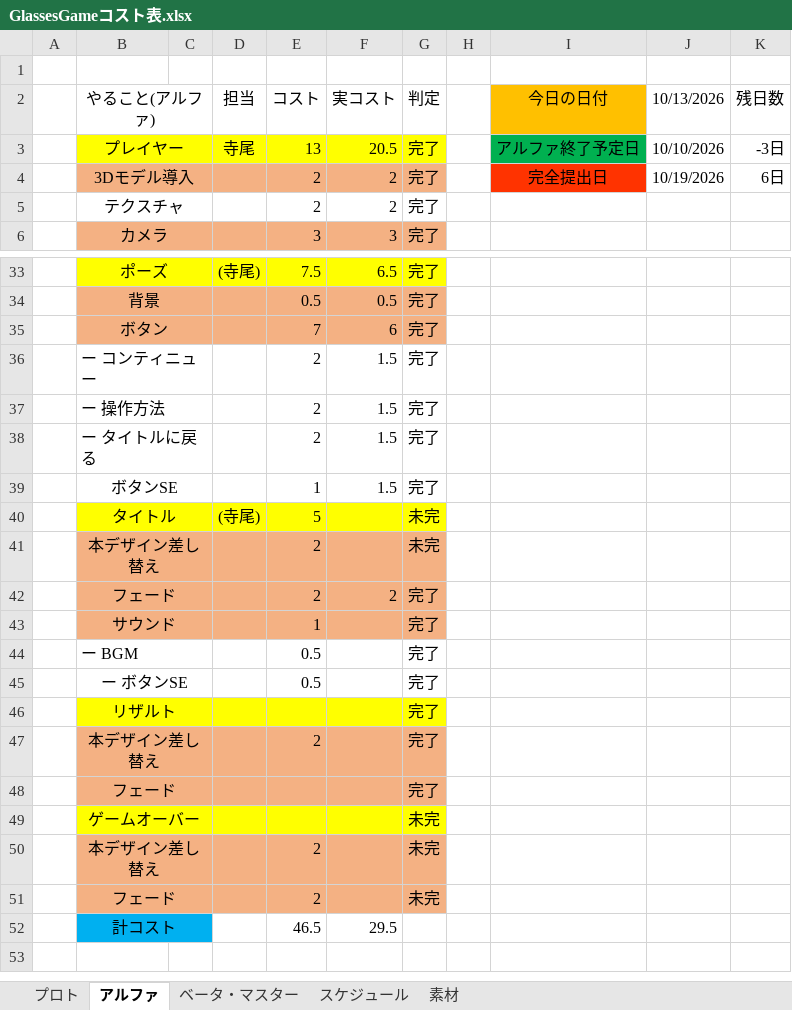
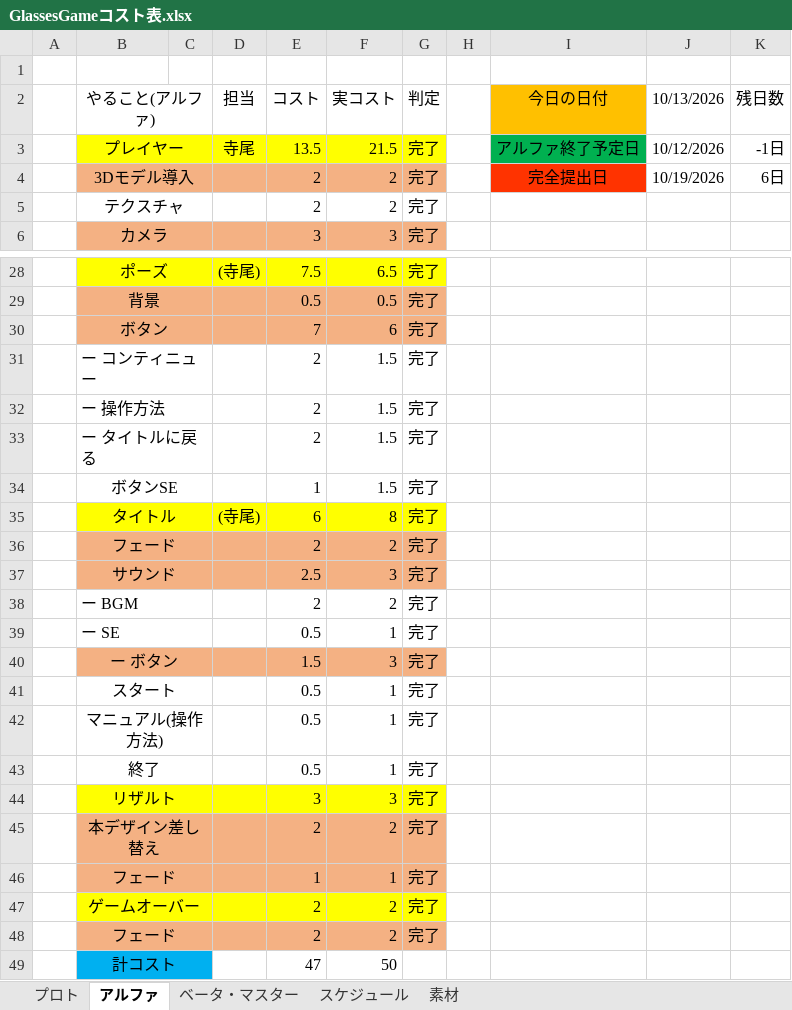
Before and after one commit to FunasakoYuga/GlassesGame, an Excel workbook: GlassesGameコスト表.xlsx, sheet アルファ, drawn as a sheet; only a part is shown, gaps mark what is left out; values as stored, in another font and other column widths than the file's, no borders; conditional formats not drawn; removed rows and columns are numbered as before the commit, all else as after; the diff covers the shown part only; the diff names each change by its address in the sheet, - before the commit and + after, or states it on an @@ line.

Commit message:
コスト表

```diff
--- a/GlassesGameコスト表.xlsx (sheet アルファ)
+++ b/GlassesGameコスト表.xlsx (sheet アルファ)
-E3 (コスト): 13
+E3 (コスト): 13.5
-F3 (実コスト): 20.5
+F3 (実コスト): 21.5
-J3 (10/13/2026): 10/10/2026
+J3 (10/13/2026): 10/12/2026
-K3 (残日数): -3日
+K3 (残日数): -1日
-row 40:  | タイトル |  | (寺尾) | 5 |  | 未完
-row 41:  | 本デザイン差し替え |  |  | 2 |  | 未完
+row 35:  | タイトル |  | (寺尾) | 6 | 8 | 完了
-E37 (コスト): 1
+E37 (コスト): 2.5
-F37 (実コスト): (empty)
+F37 (実コスト): 3
-E38 (コスト): 0.5
+E38 (コスト): 2
-F38 (実コスト): (empty)
+F38 (実コスト): 2
-B39 (やること(アルファ)): ー ボタンSE
+B39 (やること(アルファ)): ー SE
-B39 alignment: center
+B39 alignment: left
-F39 (実コスト): (empty)
+F39 (実コスト): 1
-row 46:  | リザルト |  |  |  |  | 完了
+row 40:  | ー ボタン |  |  | 1.5 | 3 | 完了
+row 41:  | スタート |  |  | 0.5 | 1 | 完了
+row 42:  | マニュアル(操作方法) |  |  | 0.5 | 1 | 完了
+row 43:  | 終了 |  |  | 0.5 | 1 | 完了
+row 44:  | リザルト |  |  | 3 | 3 | 完了
-F45 (実コスト): (empty)
+F45 (実コスト): 2
-E46 (コスト): (empty)
+E46 (コスト): 1
-F46 (実コスト): (empty)
+F46 (実コスト): 1
-row 49:  | ゲームオーバー |  |  |  |  | 未完
-row 50:  | 本デザイン差し替え |  |  | 2 |  | 未完
+row 47:  | ゲームオーバー |  |  | 2 | 2 | 完了
-F48 (実コスト): (empty)
+F48 (実コスト): 2
-G48 (判定): 未完
+G48 (判定): 完了
-row 52:  | 計コスト |  |  | 46.5 | 29.5
+row 49:  | 計コスト |  |  | 47 | 50
```
Also changed, not shown: 1 added row, 6 removed rows and 8 edited cells elsewhere in this sheet, sheet ベータ・マスター, sheet プロト, sheet スケジュール, formulas that keep their value.
